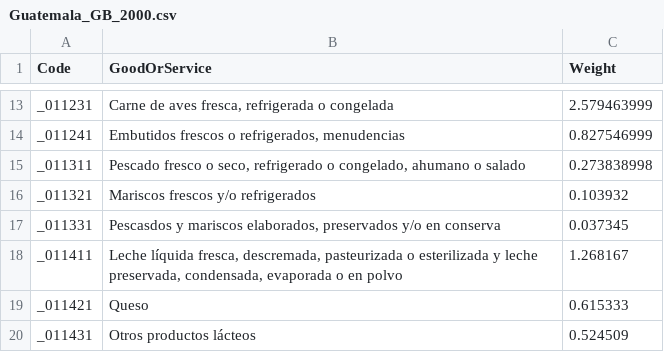
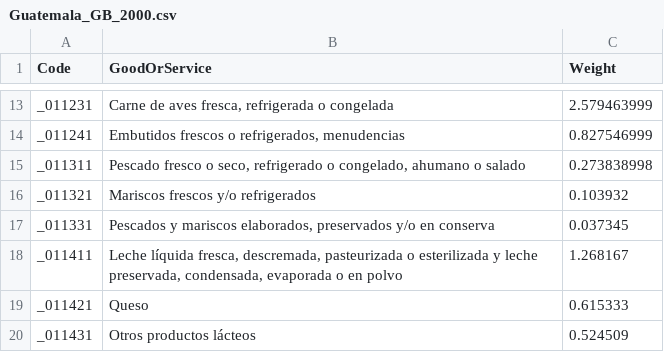
Before and after one commit to DIE-BG/CPIDataBase.jl, a CSV file: data/Guatemala_GB_2000.csv, drawn as a sheet; only a part is shown, gaps mark what is left out.

```diff
--- a/data/Guatemala_GB_2000.csv
+++ b/data/Guatemala_GB_2000.csv
@@ -16,3 +16,3 @@ _011311,"Pescado fresco o seco, refrigerado o congelado, ahumano o salado",0.273
 _011321,Mariscos frescos y/o refrigerados,0.103932
-_011331,"Pescasdos y mariscos elaborados, preservados y/o en conserva",0.037345
+_011331,"Pescados y mariscos elaborados, preservados y/o en conserva",0.037345
 _011411,"Leche líquida fresca, descremada, pasteurizada o esterilizada y leche preservada, condensada, evaporada o en polvo",1.268167
```
Also changed, not shown: data/Guatemala_IPC_2010.csv.
